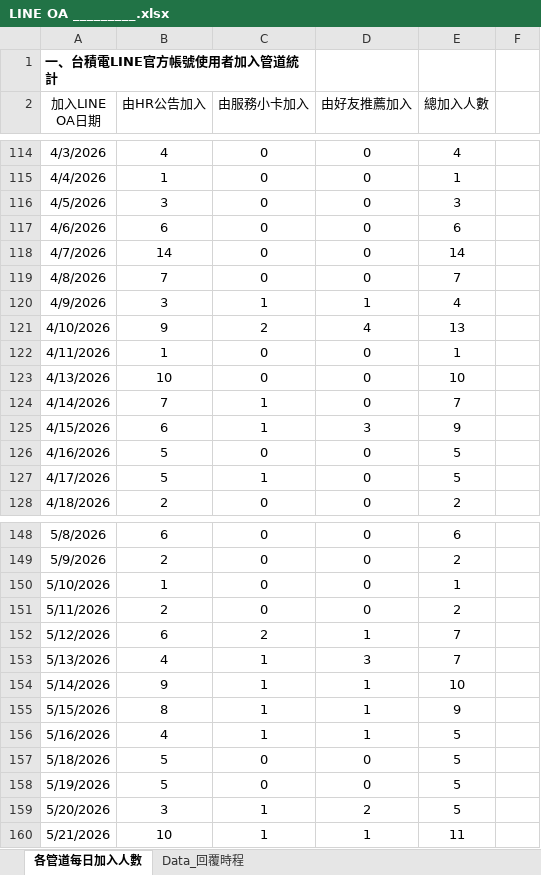
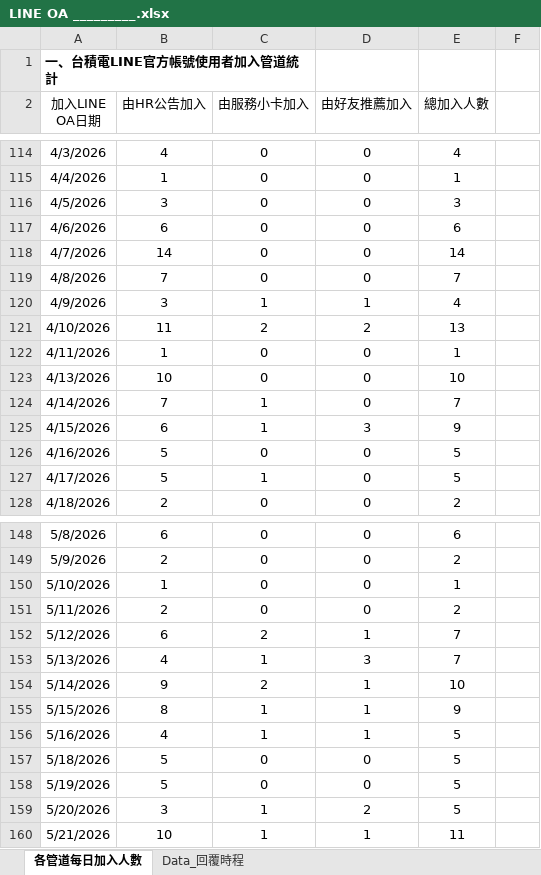
Before and after one commit to hub-google/TSMC_dashboard, an Excel workbook: LINE OA _________.xlsx, sheet 各管道每日加入人數, drawn as a sheet; only a part is shown, gaps mark what is left out; values as stored, in another font and other column widths than the file's, no borders; table styles not drawn; the diff covers the shown part only; the diff names each change by its address in the sheet, - before the commit and + after, or states it on an @@ line.

```diff
--- a/LINE OA _________.xlsx (sheet 各管道每日加入人數)
+++ b/LINE OA _________.xlsx (sheet 各管道每日加入人數)
-B121 (由HR公告加入): 9
+B121 (由HR公告加入): 11
-D121 (由好友推薦加入): 4
+D121 (由好友推薦加入): 2
-C154 (由服務小卡加入): 1
+C154 (由服務小卡加入): 2
```
Also changed, not shown: 46 added rows, 17 removed rows, 43 edited cells and merged cells elsewhere in this sheet, sheet Data_回覆時程, formulas that keep their value, 1 other file.
